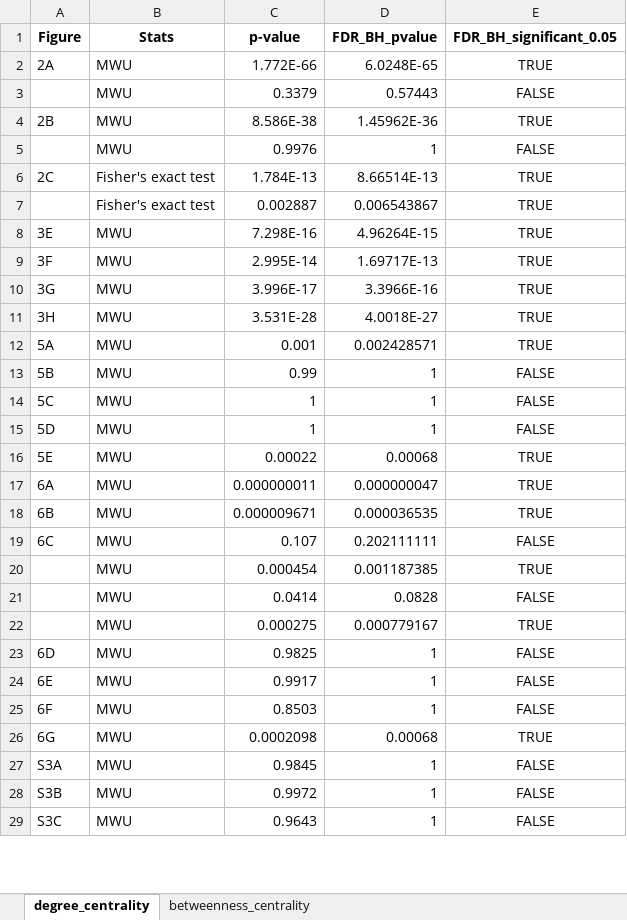
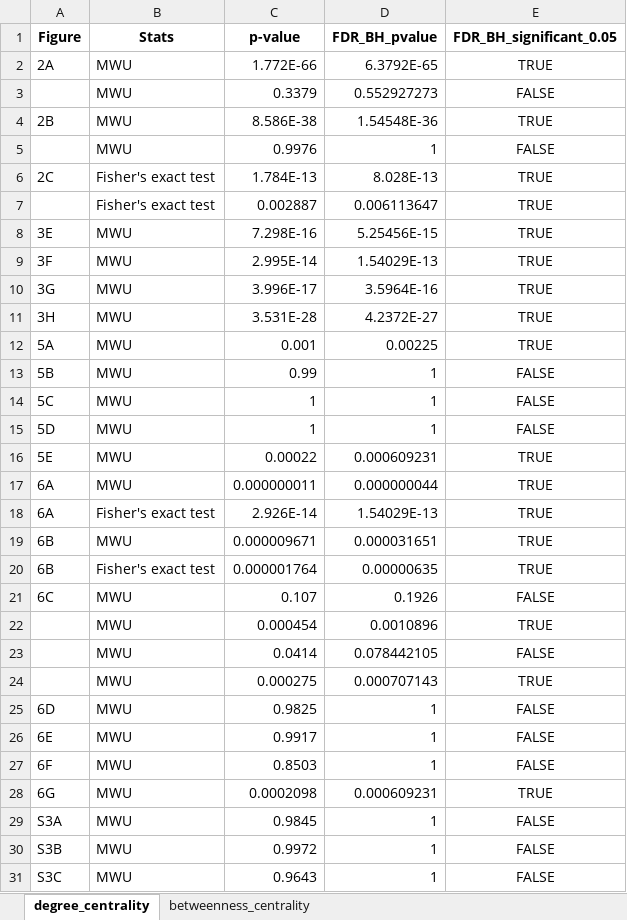
Before and after one commit to NCEMS/energetic-origins-of-PPI-connectivity, an Excel workbook: figures/supplementary/Raw-p-val_FDR_corrected.xlsx, sheet degree_centrality, drawn as a sheet; only a part is shown; values as stored, in another font and other column widths than the file's, no borders; addresses are those after the commit; the diff covers the shown part only; the diff names each change by its address in the sheet, - before the commit and + after, or states it on an @@ line.

```diff
--- a/figures/supplementary/Raw-p-val_FDR_corrected.xlsx (sheet degree_centrality)
+++ b/figures/supplementary/Raw-p-val_FDR_corrected.xlsx (sheet degree_centrality)
-D2 (FDR_BH_pvalue): 6.0248E-65
+D2 (FDR_BH_pvalue): 6.3792E-65
-D3 (FDR_BH_pvalue): 0.57443
+D3 (FDR_BH_pvalue): 0.552927273
-D4 (FDR_BH_pvalue): 1.45962E-36
+D4 (FDR_BH_pvalue): 1.54548E-36
-D6 (FDR_BH_pvalue): 8.66514E-13
+D6 (FDR_BH_pvalue): 8.028E-13
-D7 (FDR_BH_pvalue): 0.006543867
+D7 (FDR_BH_pvalue): 0.006113647
-D8 (FDR_BH_pvalue): 4.96264E-15
+D8 (FDR_BH_pvalue): 5.25456E-15
-D9 (FDR_BH_pvalue): 1.69717E-13
+D9 (FDR_BH_pvalue): 1.54029E-13
-D10 (FDR_BH_pvalue): 3.3966E-16
+D10 (FDR_BH_pvalue): 3.5964E-16
-D11 (FDR_BH_pvalue): 4.0018E-27
+D11 (FDR_BH_pvalue): 4.2372E-27
-D12 (FDR_BH_pvalue): 0.002428571
+D12 (FDR_BH_pvalue): 0.00225
-D16 (FDR_BH_pvalue): 0.00068
+D16 (FDR_BH_pvalue): 0.000609231
-D17 (FDR_BH_pvalue): 0.000000047
+D17 (FDR_BH_pvalue): 0.000000044
+row 18: 6A | Fisher's exact test | 2.926E-14 | 1.54029E-13 | TRUE
-D19 (FDR_BH_pvalue): 0.000036535
+D19 (FDR_BH_pvalue): 0.000031651
+row 20: 6B | Fisher's exact test | 0.000001764 | 0.00000635 | TRUE
-D21 (FDR_BH_pvalue): 0.202111111
+D21 (FDR_BH_pvalue): 0.1926
-D22 (FDR_BH_pvalue): 0.001187385
+D22 (FDR_BH_pvalue): 0.0010896
-D23 (FDR_BH_pvalue): 0.0828
+D23 (FDR_BH_pvalue): 0.078442105
-D24 (FDR_BH_pvalue): 0.000779167
+D24 (FDR_BH_pvalue): 0.000707143
-D28 (FDR_BH_pvalue): 0.00068
+D28 (FDR_BH_pvalue): 0.000609231
```
Also changed, not shown: 4 edited cells elsewhere in this sheet, figures/supplementary/Raw-p-val.xlsx, 1 other file.
